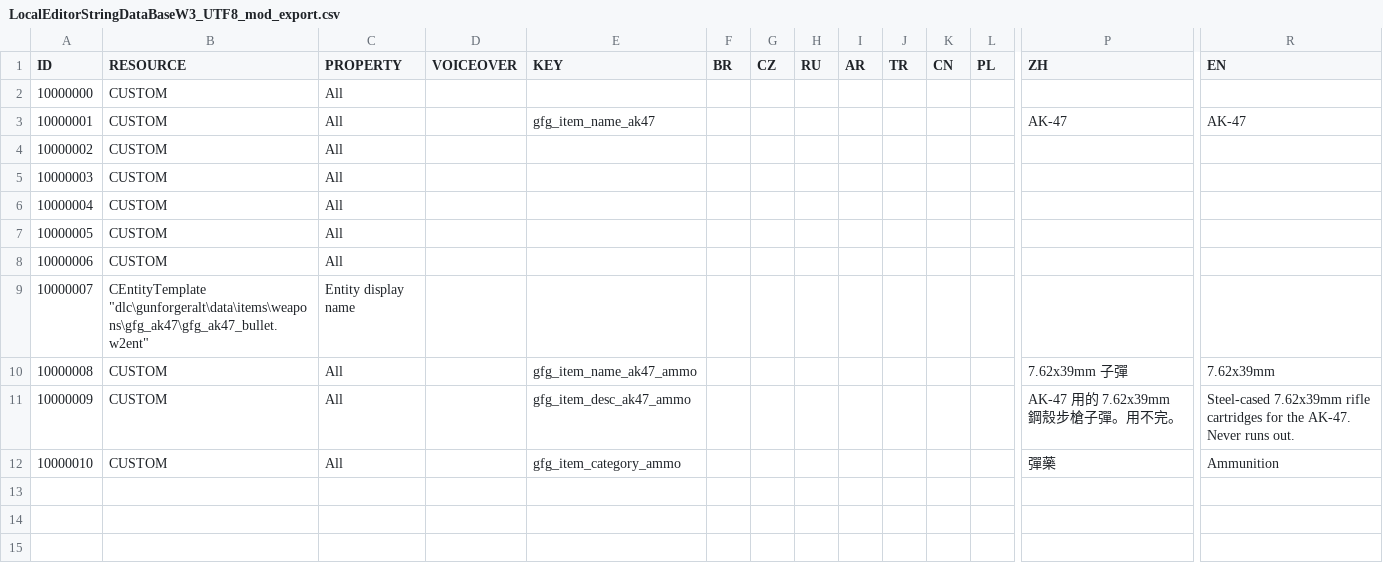
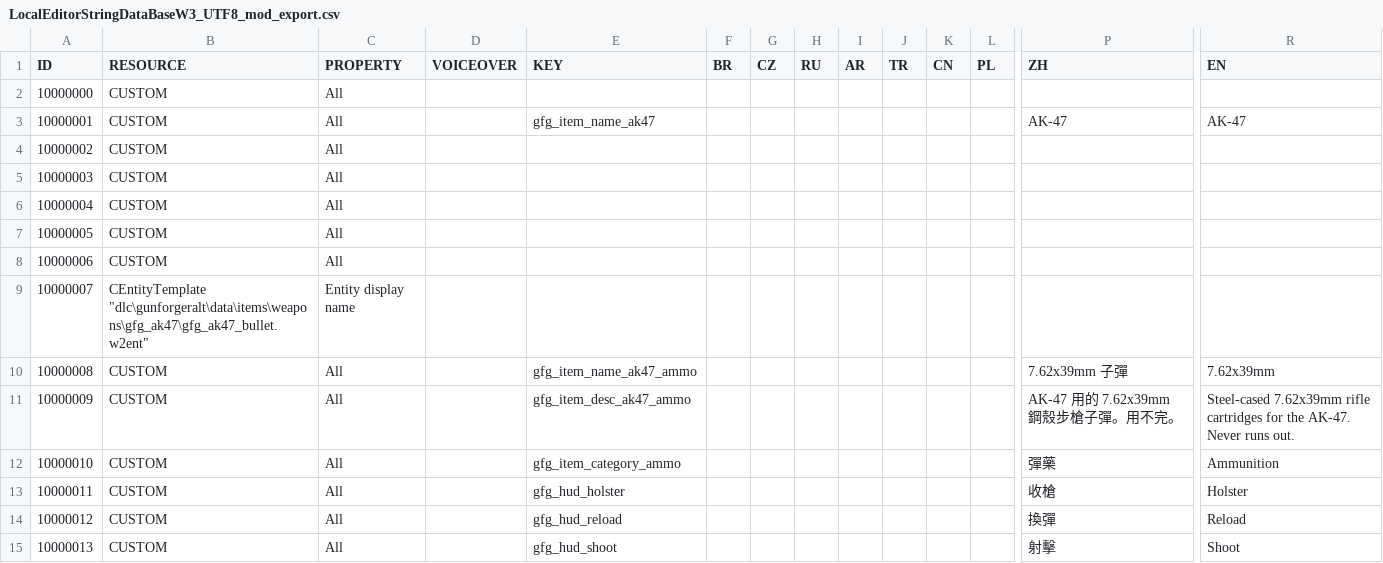
Before and after one commit to outdoor2kode/witcher3-mod-ak, a CSV file: LocalEditorStringDataBaseW3_UTF8_mod_export.csv, drawn as a sheet; only a part is shown, gaps mark what is left out; rows hold the shown columns only; the diff names each change by its address in the sheet, - before the commit and + after, or states it on an @@ line.

```diff
--- a/LocalEditorStringDataBaseW3_UTF8_mod_export.csv
+++ b/LocalEditorStringDataBaseW3_UTF8_mod_export.csv
+row 13: 10000011 | CUSTOM | All |  | gfg_hud_holster |  |  |  |  |  |  |  | 收槍 | Holster
+row 14: 10000012 | CUSTOM | All |  | gfg_hud_reload |  |  |  |  |  |  |  | 換彈 | Reload
+row 15: 10000013 | CUSTOM | All |  | gfg_hud_shoot |  |  |  |  |  |  |  | 射擊 | Shoot
```
Also changed, not shown: 5 other files.
